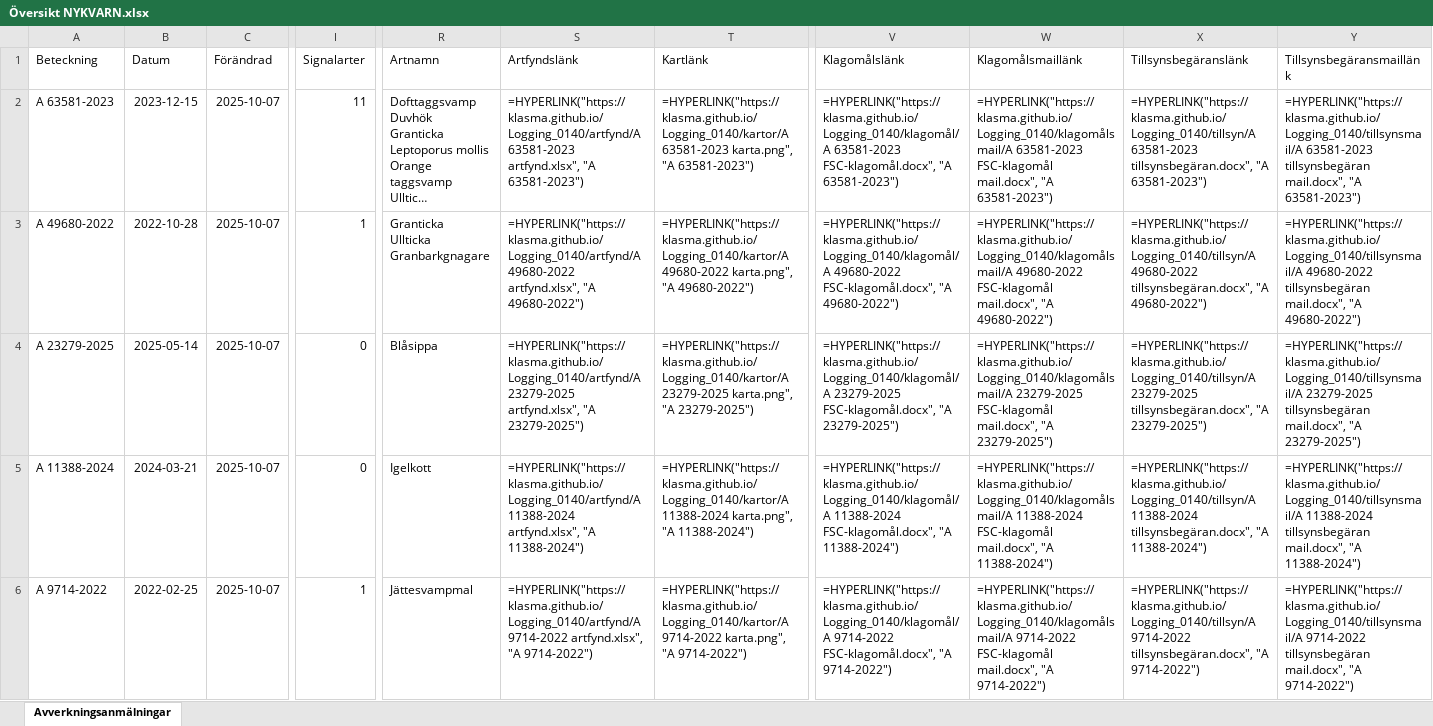
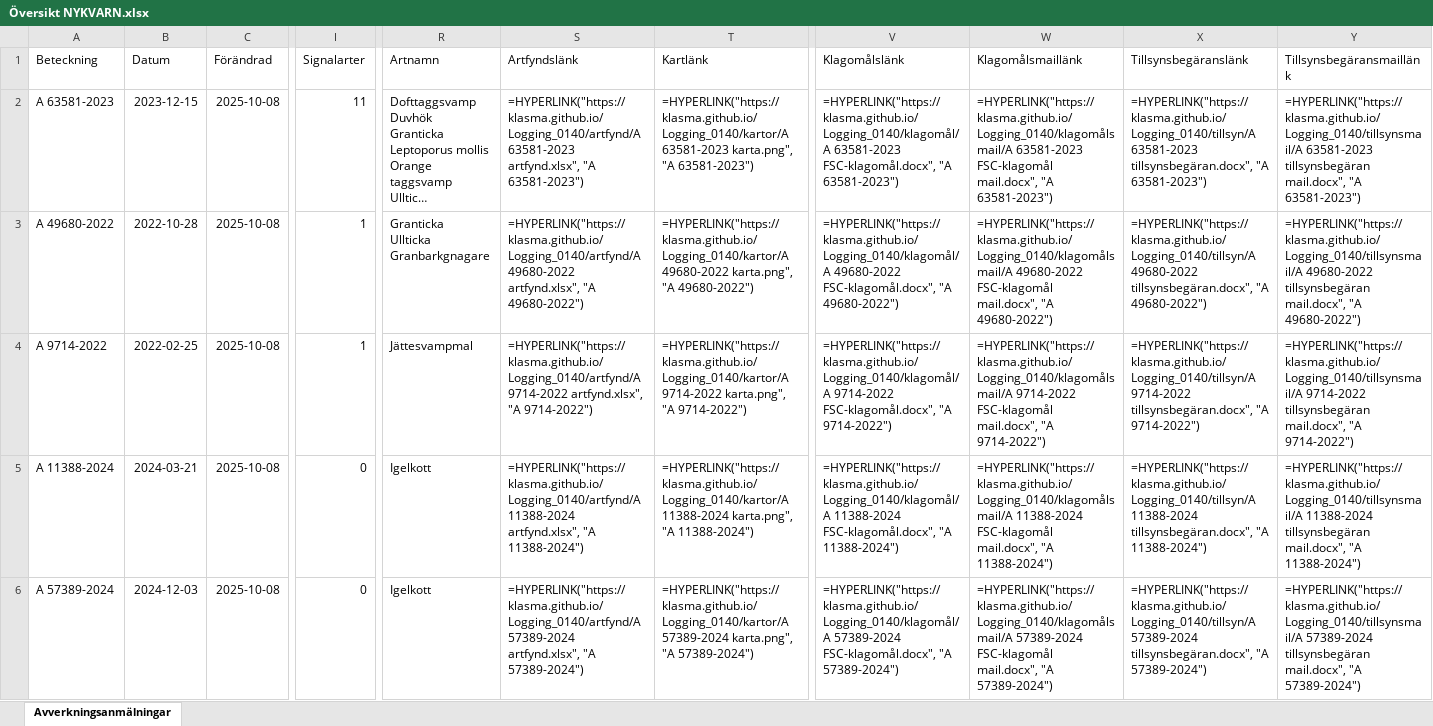
Before and after one commit to klasma/Logging_0140, an Excel workbook: Översikt NYKVARN.xlsx, sheet Avverkningsanmälningar, drawn as a sheet; only a part is shown, gaps mark what is left out; long unchanged cells end in …; values as stored, in another font and other column widths than the file's, no borders; formulas without a stored value are shown as written; the diff covers the shown part only; the diff names each change by its address in the sheet, - before the commit and + after, or states it on an @@ line.

```diff
--- a/Översikt NYKVARN.xlsx (sheet Avverkningsanmälningar)
+++ b/Översikt NYKVARN.xlsx (sheet Avverkningsanmälningar)
-C2:C6 (Förändrad): 2025-10-07
+C2:C6 (Förändrad): 2025-10-08
-A4 (Beteckning): A 23279-2025
+A4 (Beteckning): A 9714-2022
-B4 (Datum): 2025-05-14
+B4 (Datum): 2022-02-25
-I4 (Signalarter): 0
+I4 (Signalarter): 1
-R4 (Artnamn): Blåsippa
+R4 (Artnamn): Jättesvampmal
-S4 (Artfyndslänk): =HYPERLINK("https://klasma.github.io/Logging_0140/artfynd/A 23279-2025 artfynd.xlsx", "A 23279-2025")
+S4 (Artfyndslänk): =HYPERLINK("https://klasma.github.io/Logging_0140/artfynd/A 9714-2022 artfynd.xlsx", "A 9714-2022")
-T4 (Kartlänk): =HYPERLINK("https://klasma.github.io/Logging_0140/kartor/A 23279-2025 karta.png", "A 23279-2025")
+T4 (Kartlänk): =HYPERLINK("https://klasma.github.io/Logging_0140/kartor/A 9714-2022 karta.png", "A 9714-2022")
-V4 (Klagomålslänk): =HYPERLINK("https://klasma.github.io/Logging_0140/klagomål/A 23279-2025 FSC-klagomål.docx", "A 23279-2025")
+V4 (Klagomålslänk): =HYPERLINK("https://klasma.github.io/Logging_0140/klagomål/A 9714-2022 FSC-klagomål.docx", "A 9714-2022")
-W4 (Klagomålsmaillänk): =HYPERLINK("https://klasma.github.io/Logging_0140/klagomålsmail/A 23279-2025 FSC-klagomål mail.docx", "A 23279-2025")
+W4 (Klagomålsmaillänk): =HYPERLINK("https://klasma.github.io/Logging_0140/klagomålsmail/A 9714-2022 FSC-klagomål mail.docx", "A 9714-2022")
-X4 (Tillsynsbegäranslänk): =HYPERLINK("https://klasma.github.io/Logging_0140/tillsyn/A 23279-2025 tillsynsbegäran.docx", "A 23279-2025")
+X4 (Tillsynsbegäranslänk): =HYPERLINK("https://klasma.github.io/Logging_0140/tillsyn/A 9714-2022 tillsynsbegäran.docx", "A 9714-2022")
-Y4 (Tillsynsbegäransmaillänk): =HYPERLINK("https://klasma.github.io/Logging_0140/tillsynsmail/A 23279-2025 tillsynsbegäran mail.docx", "A 23279-2025")
+Y4 (Tillsynsbegäransmaillänk): =HYPERLINK("https://klasma.github.io/Logging_0140/tillsynsmail/A 9714-2022 tillsynsbegäran mail.docx", "A 9714-2022")
-A6 (Beteckning): A 9714-2022
+A6 (Beteckning): A 57389-2024
-B6 (Datum): 2022-02-25
+B6 (Datum): 2024-12-03
-I6 (Signalarter): 1
+I6 (Signalarter): 0
-R6 (Artnamn): Jättesvampmal
+R6 (Artnamn): Igelkott
-S6 (Artfyndslänk): =HYPERLINK("https://klasma.github.io/Logging_0140/artfynd/A 9714-2022 artfynd.xlsx", "A 9714-2022")
+S6 (Artfyndslänk): =HYPERLINK("https://klasma.github.io/Logging_0140/artfynd/A 57389-2024 artfynd.xlsx", "A 57389-2024")
-T6 (Kartlänk): =HYPERLINK("https://klasma.github.io/Logging_0140/kartor/A 9714-2022 karta.png", "A 9714-2022")
+T6 (Kartlänk): =HYPERLINK("https://klasma.github.io/Logging_0140/kartor/A 57389-2024 karta.png", "A 57389-2024")
-V6 (Klagomålslänk): =HYPERLINK("https://klasma.github.io/Logging_0140/klagomål/A 9714-2022 FSC-klagomål.docx", "A 9714-2022")
+V6 (Klagomålslänk): =HYPERLINK("https://klasma.github.io/Logging_0140/klagomål/A 57389-2024 FSC-klagomål.docx", "A 57389-2024")
-W6 (Klagomålsmaillänk): =HYPERLINK("https://klasma.github.io/Logging_0140/klagomålsmail/A 9714-2022 FSC-klagomål mail.docx", "A 9714-2022")
+W6 (Klagomålsmaillänk): =HYPERLINK("https://klasma.github.io/Logging_0140/klagomålsmail/A 57389-2024 FSC-klagomål mail.docx", "A 57389-2024")
-X6 (Tillsynsbegäranslänk): =HYPERLINK("https://klasma.github.io/Logging_0140/tillsyn/A 9714-2022 tillsynsbegäran.docx", "A 9714-2022")
+X6 (Tillsynsbegäranslänk): =HYPERLINK("https://klasma.github.io/Logging_0140/tillsyn/A 57389-2024 tillsynsbegäran.docx", "A 57389-2024")
-Y6 (Tillsynsbegäransmaillänk): =HYPERLINK("https://klasma.github.io/Logging_0140/tillsynsmail/A 9714-2022 tillsynsbegäran mail.docx", "A 9714-2022")
+Y6 (Tillsynsbegäransmaillänk): =HYPERLINK("https://klasma.github.io/Logging_0140/tillsynsmail/A 57389-2024 tillsynsbegäran mail.docx", "A 57389-2024")
```
Also changed, not shown: 352 edited cells elsewhere in this sheet, artfynd/A 11388-2024 artfynd.xlsx, artfynd/A 37597-2024 artfynd.xlsx, 41 other files.
